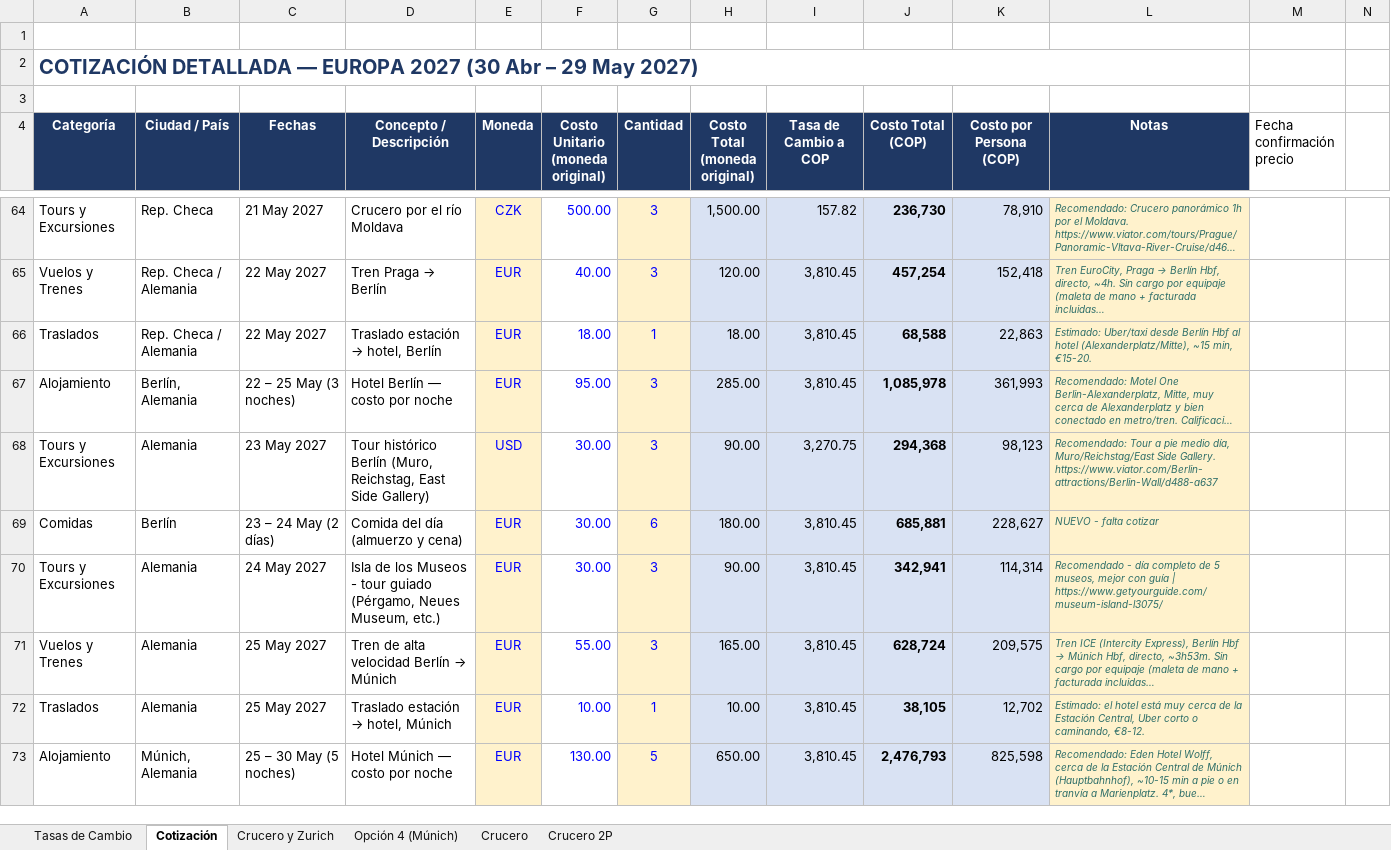
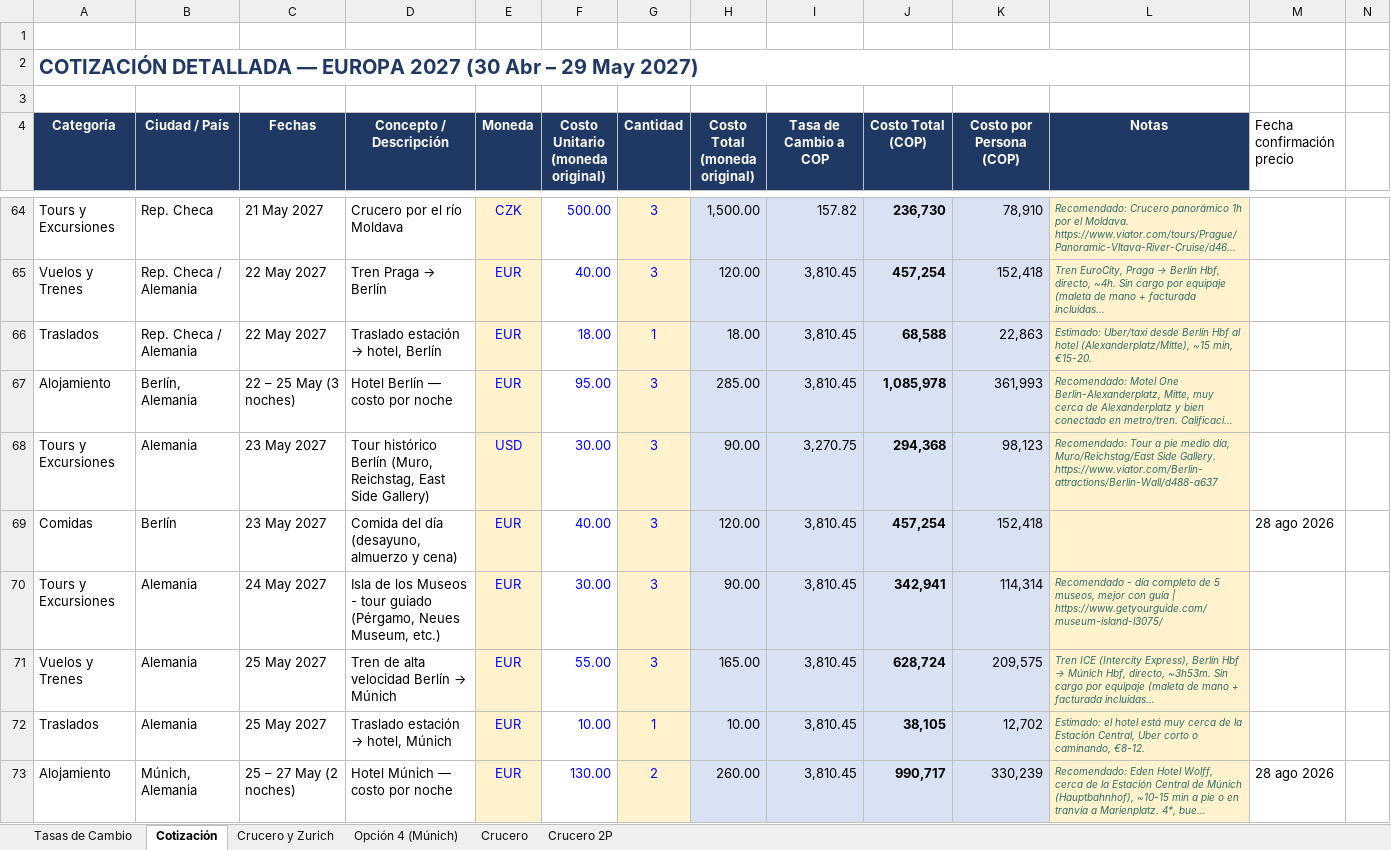
Before and after one commit to monipato/europa-2027, an Excel workbook: Europa2027_Cotizacion_plan_completo (1).xlsx, sheet Cotización, drawn as a sheet; only a part is shown, gaps mark what is left out; long unchanged cells end in …; values as stored, in another font and other column widths than the file's, no borders; charts and pictures not drawn; the diff covers the shown part only; the diff names each change by its address in the sheet, - before the commit and + after, or states it on an @@ line.

```diff
--- a/Europa2027_Cotizacion_plan_completo (1).xlsx (sheet Cotización)
+++ b/Europa2027_Cotizacion_plan_completo (1).xlsx (sheet Cotización)
-C69 (Fechas): 23 – 24 May (2 días)
+C69 (Fechas): 23 May 2027
-D69 (Concepto / Descripción): Comida del día (almuerzo y cena)
+D69 (Concepto / Descripción): Comida del día (desayuno, almuerzo y cena)
-F69 (Costo Unitario (moneda original)): 30.00
+F69 (Costo Unitario (moneda original)): 40.00
-G69 (Cantidad): 6
+G69 (Cantidad): 3
-H69 (Costo Total (moneda original)): 180.00
+H69 (Costo Total (moneda original)): 120.00
-J69 (Costo Total (COP)): 685,881
+J69 (Costo Total (COP)): 457,254
-K69 (Costo por Persona (COP)): 228,627
+K69 (Costo por Persona (COP)): 152,418
-L69 (Notas): NUEVO - falta cotizar
+L69 (Notas): (empty)
-M69 (Fecha confirmación precio): (empty)
+M69 (Fecha confirmación precio): 28 ago 2026
-C73 (Fechas): 25 – 30 May (5 noches)
+C73 (Fechas): 25 – 27 May (2 noches)
-G73 (Cantidad): 5
+G73 (Cantidad): 2
-H73 (Costo Total (moneda original)): 650.00
+H73 (Costo Total (moneda original)): 260.00
-J73 (Costo Total (COP)): 2,476,793
+J73 (Costo Total (COP)): 990,717
-K73 (Costo por Persona (COP)): 825,598
+K73 (Costo por Persona (COP)): 330,239
-M73 (Fecha confirmación precio): (empty)
+M73 (Fecha confirmación precio): 28 ago 2026
```
Also changed, not shown: 12 added rows, 1 removed row and 120 edited cells elsewhere in this sheet, sheet Crucero y Zurich, sheet Opción 4 (Múnich), sheet Crucero 2P, sheet Crucero, formulas that keep their value, 6 other files.
